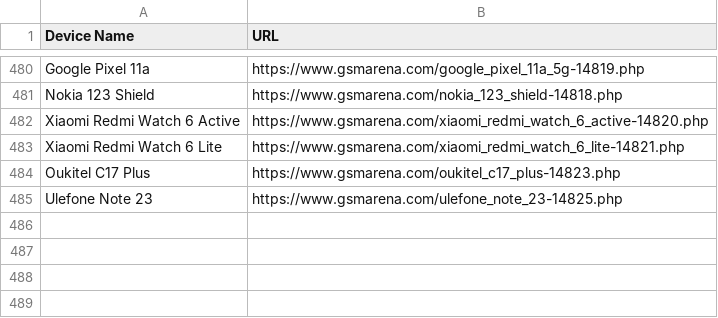
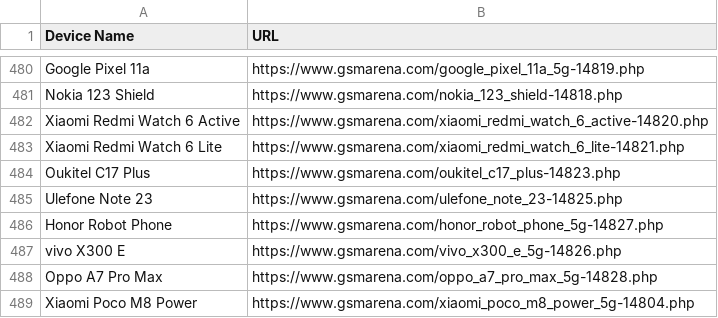
Before and after one commit to fahimpyto/ZuZu_autbot, a CSV file: scraped_devices.csv, drawn as a sheet; only a part is shown, gaps mark what is left out.

```diff
--- a/scraped_devices.csv
+++ b/scraped_devices.csv
@@ -485 +485,5 @@ Oukitel C17 Plus,https://www.gsmarena.com/oukitel_c17_plus-14823.php
 Ulefone Note 23,https://www.gsmarena.com/ulefone_note_23-14825.php
+Honor Robot Phone,https://www.gsmarena.com/honor_robot_phone_5g-14827.php
+vivo X300 E,https://www.gsmarena.com/vivo_x300_e_5g-14826.php
+Oppo A7 Pro Max,https://www.gsmarena.com/oppo_a7_pro_max_5g-14828.php
+Xiaomi Poco M8 Power,https://www.gsmarena.com/xiaomi_poco_m8_power_5g-14804.php
```
Also changed, not shown: 12 other files.
